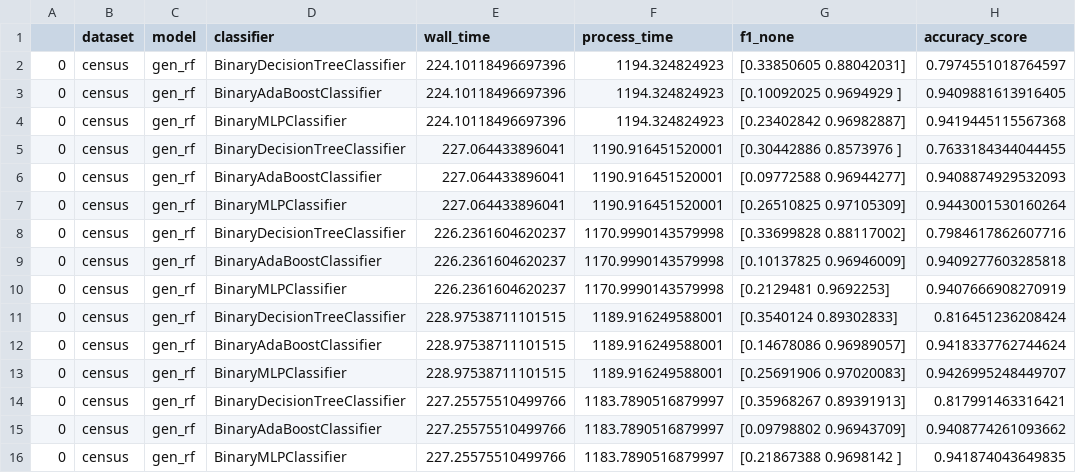
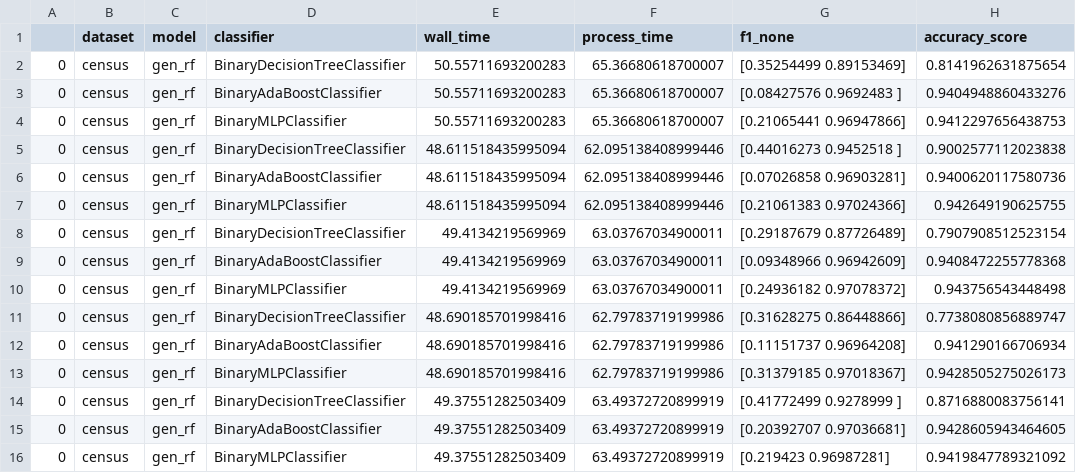
Before and after one commit to bips-hb/generative_rf, a CSV file: benchmark/grf_census.csv, drawn as a sheet.

```diff
--- a/benchmark/grf_census.csv
+++ b/benchmark/grf_census.csv
@@ -1,16 +1,16 @@
 ,dataset,model,classifier,wall_time,process_time,f1_none,accuracy_score
-0,census,gen_rf,BinaryDecisionTreeClassifier,224.10118496697396,1194.324824923,[0.33850605 0.88042031],0.7974551018764597
-0,census,gen_rf,BinaryAdaBoostClassifier,224.10118496697396,1194.324824923,[0.10092025 0.9694929 ],0.9409881613916405
-0,census,gen_rf,BinaryMLPClassifier,224.10118496697396,1194.324824923,[0.23402842 0.96982887],0.9419445115567368
-0,census,gen_rf,BinaryDecisionTreeClassifier,227.064433896041,1190.916451520001,[0.30442886 0.8573976 ],0.7633184344044455
-0,census,gen_rf,BinaryAdaBoostClassifier,227.064433896041,1190.916451520001,[0.09772588 0.96944277],0.9408874929532093
-0,census,gen_rf,BinaryMLPClassifier,227.064433896041,1190.916451520001,[0.26510825 0.97105309],0.9443001530160264
-0,census,gen_rf,BinaryDecisionTreeClassifier,226.2361604620237,1170.9990143579998,[0.33699828 0.88117002],0.7984617862607716
-0,census,gen_rf,BinaryAdaBoostClassifier,226.2361604620237,1170.9990143579998,[0.10137825 0.96946009],0.9409277603285818
-0,census,gen_rf,BinaryMLPClassifier,226.2361604620237,1170.9990143579998,[0.2129481 0.9692253],0.9407666908270919
-0,census,gen_rf,BinaryDecisionTreeClassifier,228.97538711101515,1189.916249588001,[0.3540124  0.89302833],0.816451236208424
-0,census,gen_rf,BinaryAdaBoostClassifier,228.97538711101515,1189.916249588001,[0.14678086 0.96989057],0.9418337762744624
-0,census,gen_rf,BinaryMLPClassifier,228.97538711101515,1189.916249588001,[0.25691906 0.97020083],0.9426995248449707
-0,census,gen_rf,BinaryDecisionTreeClassifier,227.25575510499766,1183.7890516879997,[0.35968267 0.89391913],0.817991463316421
-0,census,gen_rf,BinaryAdaBoostClassifier,227.25575510499766,1183.7890516879997,[0.09798802 0.96943709],0.9408774261093662
-0,census,gen_rf,BinaryMLPClassifier,227.25575510499766,1183.7890516879997,[0.21867388 0.9698142 ],0.941874043649835
+0,census,gen_rf,BinaryDecisionTreeClassifier,50.55711693200283,65.36680618700007,[0.35254499 0.89153469],0.8141962631875654
+0,census,gen_rf,BinaryAdaBoostClassifier,50.55711693200283,65.36680618700007,[0.08427576 0.9692483 ],0.9404948860433276
+0,census,gen_rf,BinaryMLPClassifier,50.55711693200283,65.36680618700007,[0.21065441 0.96947866],0.9412297656438753
+0,census,gen_rf,BinaryDecisionTreeClassifier,48.611518435995094,62.095138408999446,[0.44016273 0.9452518 ],0.9002577112023838
+0,census,gen_rf,BinaryAdaBoostClassifier,48.611518435995094,62.095138408999446,[0.07026858 0.96903281],0.9400620117580736
+0,census,gen_rf,BinaryMLPClassifier,48.611518435995094,62.095138408999446,[0.21061383 0.97024366],0.942649190625755
+0,census,gen_rf,BinaryDecisionTreeClassifier,49.4134219569969,63.03767034900011,[0.29187679 0.87726489],0.7907908512523154
+0,census,gen_rf,BinaryAdaBoostClassifier,49.4134219569969,63.03767034900011,[0.09348966 0.96942609],0.9408472255778368
+0,census,gen_rf,BinaryMLPClassifier,49.4134219569969,63.03767034900011,[0.24936182 0.97078372],0.943756543448498
+0,census,gen_rf,BinaryDecisionTreeClassifier,48.690185701998416,62.79783719199986,[0.31628275 0.86448866],0.7738080856889747
+0,census,gen_rf,BinaryAdaBoostClassifier,48.690185701998416,62.79783719199986,[0.11151737 0.96964208],0.941290166706934
+0,census,gen_rf,BinaryMLPClassifier,48.690185701998416,62.79783719199986,[0.31379185 0.97018367],0.9428505275026173
+0,census,gen_rf,BinaryDecisionTreeClassifier,49.37551282503409,63.49372720899919,[0.41772499 0.9278999 ],0.8716880083756141
+0,census,gen_rf,BinaryAdaBoostClassifier,49.37551282503409,63.49372720899919,[0.20392707 0.97036681],0.9428605943464605
+0,census,gen_rf,BinaryMLPClassifier,49.37551282503409,63.49372720899919,[0.219423   0.96987281],0.9419847789321092
```
Also changed, not shown: benchmark/grf_adult.csv, 9 other files.
